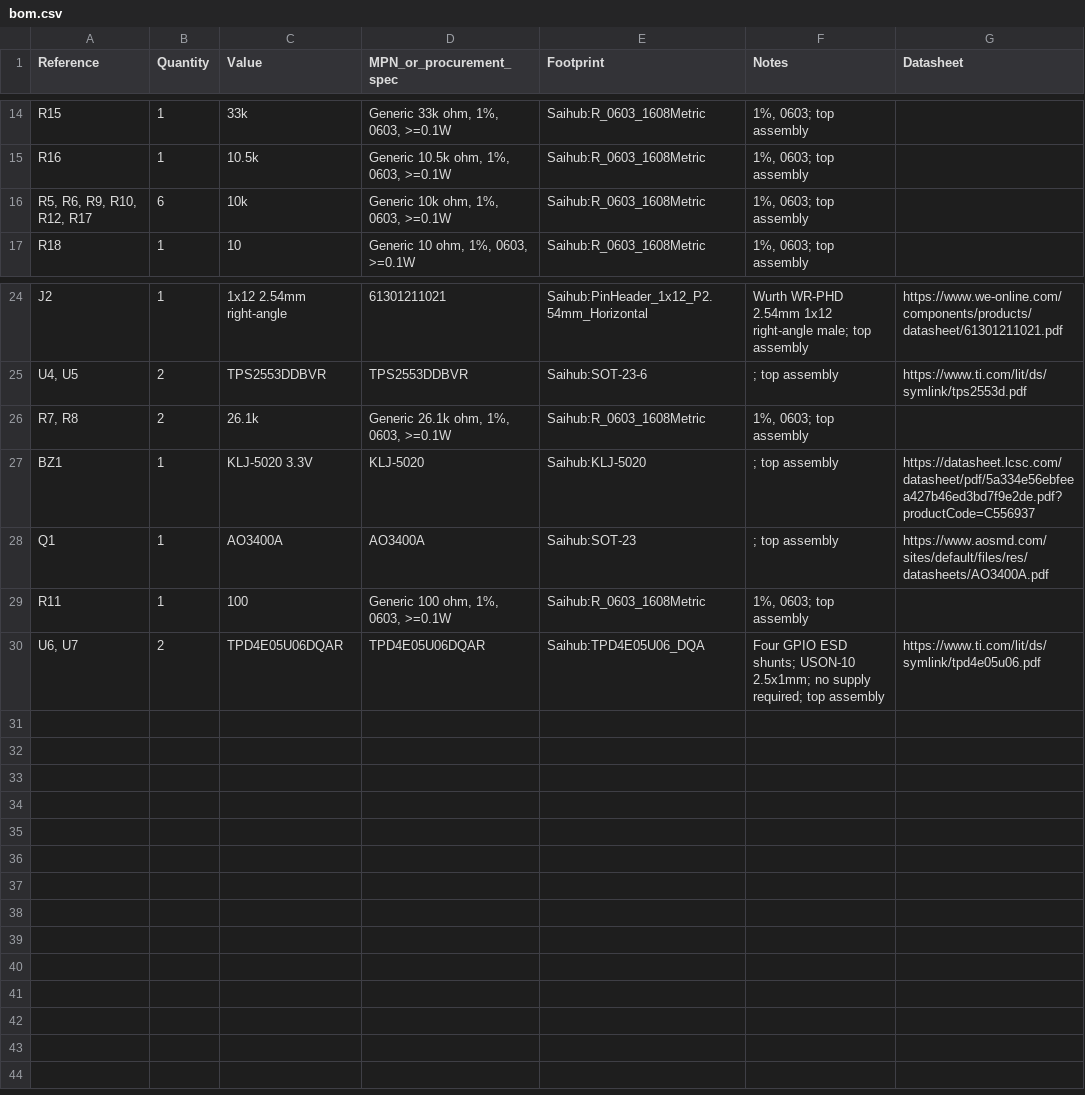
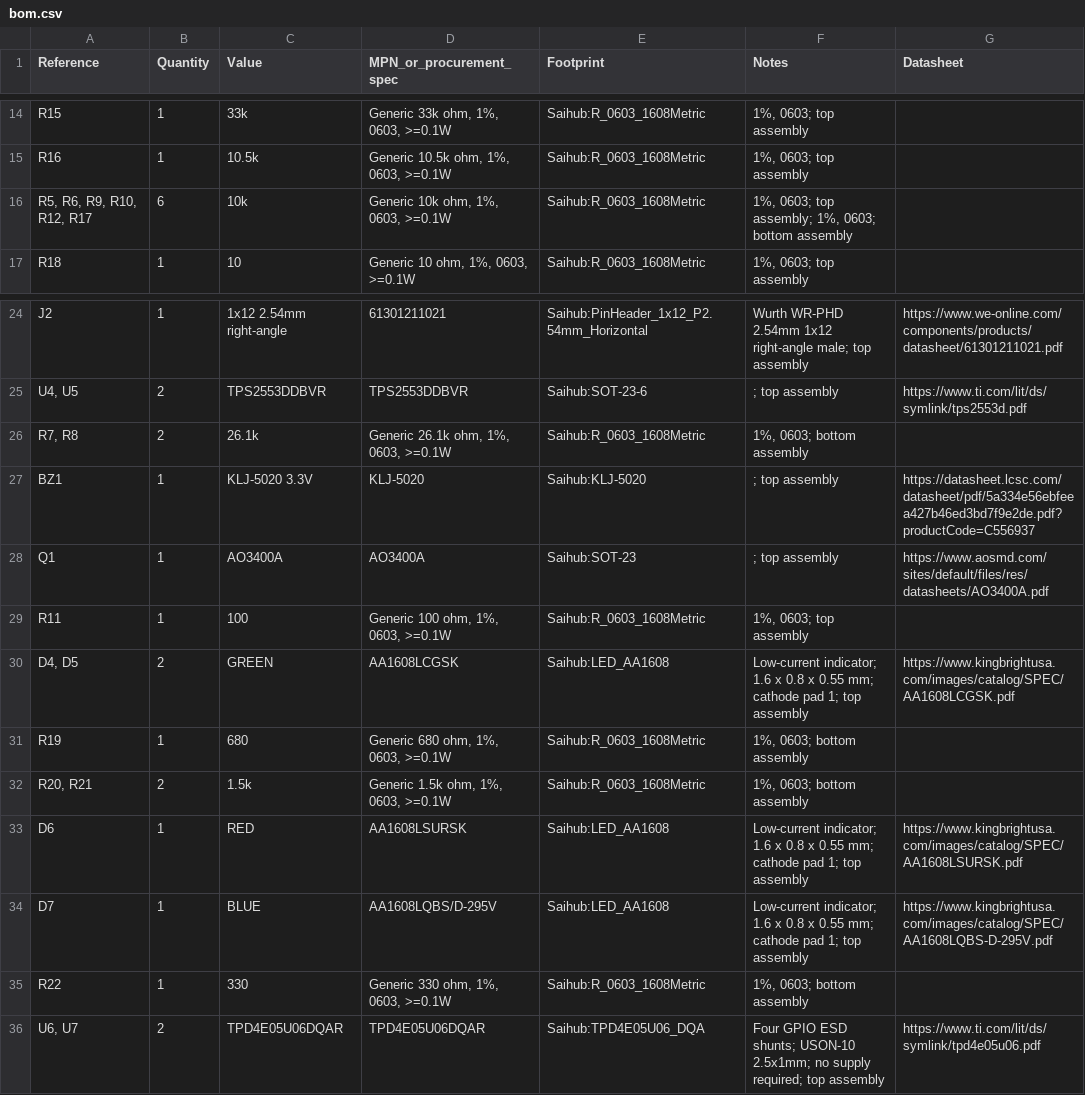
Before and after one commit to xqe2011/saihub, a CSV file: hardware/docs/bom.csv, drawn as a sheet; only a part is shown, gaps mark what is left out.

```diff
--- a/hardware/docs/bom.csv
+++ b/hardware/docs/bom.csv
@@ -15,3 +15,3 @@ R15,1,33k,"Generic 33k ohm, 1%, 0603, >=0.1W",Saihub:R_0603_1608Metric,"1%, 0603
 R16,1,10.5k,"Generic 10.5k ohm, 1%, 0603, >=0.1W",Saihub:R_0603_1608Metric,"1%, 0603; top assembly",
-"R5, R6, R9, R10, R12, R17",6,10k,"Generic 10k ohm, 1%, 0603, >=0.1W",Saihub:R_0603_1608Metric,"1%, 0603; top assembly",
+"R5, R6, R9, R10, R12, R17",6,10k,"Generic 10k ohm, 1%, 0603, >=0.1W",Saihub:R_0603_1608Metric,"1%, 0603; top assembly; 1%, 0603; bottom assembly",
 R18,1,10,"Generic 10 ohm, 1%, 0603, >=0.1W",Saihub:R_0603_1608Metric,"1%, 0603; top assembly",
@@ -25,3 +25,3 @@ J2,1,1x12 2.54mm right-angle,61301211021,Saihub:PinHeader_1x12_P2.54mm_Horizonta
 "U4, U5",2,TPS2553DDBVR,TPS2553DDBVR,Saihub:SOT-23-6,; top assembly,https://www.ti.com/lit/ds/symlink/tps2553d.pdf
-"R7, R8",2,26.1k,"Generic 26.1k ohm, 1%, 0603, >=0.1W",Saihub:R_0603_1608Metric,"1%, 0603; top assembly",
+"R7, R8",2,26.1k,"Generic 26.1k ohm, 1%, 0603, >=0.1W",Saihub:R_0603_1608Metric,"1%, 0603; bottom assembly",
 BZ1,1,KLJ-5020 3.3V,KLJ-5020,Saihub:KLJ-5020,; top assembly,https://datasheet.lcsc.com/datasheet/pdf/5a334e56ebfeea427b46ed3bd7f9e2de.pdf?productCode=C556937
@@ -29,2 +29,8 @@ Q1,1,AO3400A,AO3400A,Saihub:SOT-23,; top assembly,https://www.aosmd.com/sites/de
 R11,1,100,"Generic 100 ohm, 1%, 0603, >=0.1W",Saihub:R_0603_1608Metric,"1%, 0603; top assembly",
+"D4, D5",2,GREEN,AA1608LCGSK,Saihub:LED_AA1608,Low-current indicator; 1.6 x 0.8 x 0.55 mm; cathode pad 1; top assembly,https://www.kingbrightusa.com/images/catalog/SPEC/AA1608LCGSK.pdf
+R19,1,680,"Generic 680 ohm, 1%, 0603, >=0.1W",Saihub:R_0603_1608Metric,"1%, 0603; bottom assembly",
+"R20, R21",2,1.5k,"Generic 1.5k ohm, 1%, 0603, >=0.1W",Saihub:R_0603_1608Metric,"1%, 0603; bottom assembly",
+D6,1,RED,AA1608LSURSK,Saihub:LED_AA1608,Low-current indicator; 1.6 x 0.8 x 0.55 mm; cathode pad 1; top assembly,https://www.kingbrightusa.com/images/catalog/SPEC/AA1608LSURSK.pdf
+D7,1,BLUE,AA1608LQBS/D-295V,Saihub:LED_AA1608,Low-current indicator; 1.6 x 0.8 x 0.55 mm; cathode pad 1; top assembly,https://www.kingbrightusa.com/images/catalog/SPEC/AA1608LQBS-D-295V.pdf
+R22,1,330,"Generic 330 ohm, 1%, 0603, >=0.1W",Saihub:R_0603_1608Metric,"1%, 0603; bottom assembly",
 "U6, U7",2,TPD4E05U06DQAR,TPD4E05U06DQAR,Saihub:TPD4E05U06_DQA,Four GPIO ESD shunts; USON-10 2.5x1mm; no supply required; top assembly,https://www.ti.com/lit/ds/symlink/tpd4e05u06.pdf
```
Also changed, not shown: hardware/agent/validation/parts-placement.csv, 20 other files.
